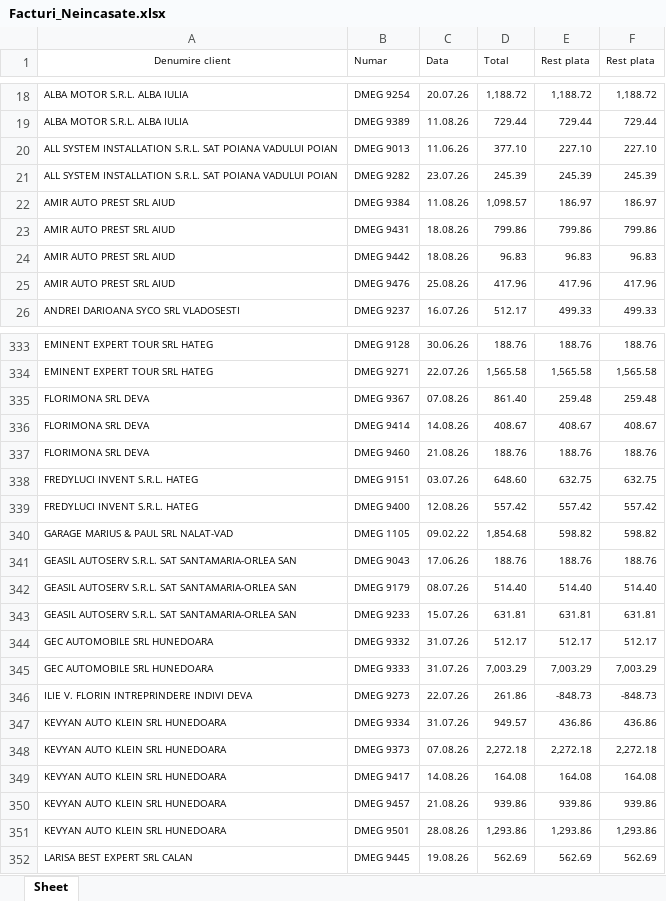
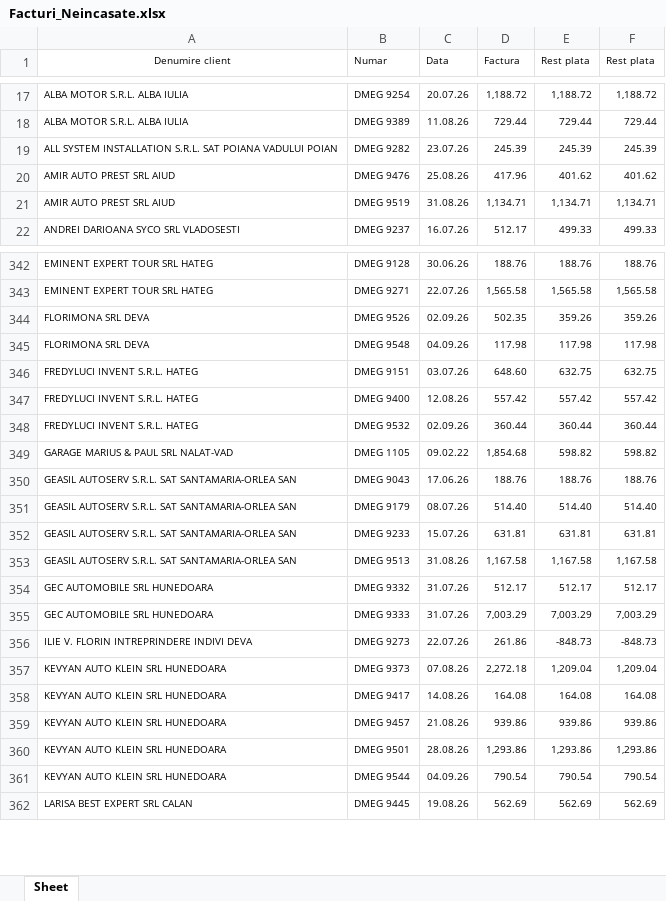
Before and after one commit to ab12slk-sys/dmautoravenol, an Excel workbook: Facturi_Neincasate.xlsx, sheet Sheet, drawn as a sheet; only a part is shown, gaps mark what is left out; values as stored, in another font and other column widths than the file's, no borders; removed rows and columns are numbered as before the commit, all else as after; the diff covers the shown part only; the diff names each change by its address in the sheet, - before the commit and + after, or states it on an @@ line.

Commit message:
Add files via upload

```diff
--- a/Facturi_Neincasate.xlsx (sheet Sheet)
+++ b/Facturi_Neincasate.xlsx (sheet Sheet)
-D1: Total
+D1: Factura
-row 20: ALL SYSTEM INSTALLATION S.R.L. SAT POIANA VADULUI POIAN | DMEG 9013 | 11.06.26 | 377.10 | 227.10 | 227.10
-row 22: AMIR AUTO PREST SRL AIUD | DMEG 9384 | 11.08.26 | 1,098.57 | 186.97 | 186.97
-row 23: AMIR AUTO PREST SRL AIUD | DMEG 9431 | 18.08.26 | 799.86 | 799.86 | 799.86
-row 24: AMIR AUTO PREST SRL AIUD | DMEG 9442 | 18.08.26 | 96.83 | 96.83 | 96.83
-E20 (Rest plata): 417.96
+E20 (Rest plata): 401.62
-F20 (Rest plata): 417.96
+F20 (Rest plata): 401.62
+row 21: AMIR AUTO PREST SRL AIUD | DMEG 9519 | 31.08.26 | 1,134.71 | 1,134.71 | 1,134.71
-row 335: FLORIMONA SRL DEVA | DMEG 9367 | 07.08.26 | 861.40 | 259.48 | 259.48
-row 336: FLORIMONA SRL DEVA | DMEG 9414 | 14.08.26 | 408.67 | 408.67 | 408.67
-row 337: FLORIMONA SRL DEVA | DMEG 9460 | 21.08.26 | 188.76 | 188.76 | 188.76
+row 344: FLORIMONA SRL DEVA | DMEG 9526 | 02.09.26 | 502.35 | 359.26 | 359.26
+row 345: FLORIMONA SRL DEVA | DMEG 9548 | 04.09.26 | 117.98 | 117.98 | 117.98
+row 348: FREDYLUCI INVENT S.R.L. HATEG | DMEG 9532 | 02.09.26 | 360.44 | 360.44 | 360.44
+row 353: GEASIL AUTOSERV S.R.L. SAT SANTAMARIA-ORLEA SAN | DMEG 9513 | 31.08.26 | 1,167.58 | 1,167.58 | 1,167.58
-row 347: KEVYAN AUTO KLEIN SRL HUNEDOARA | DMEG 9334 | 31.07.26 | 949.57 | 436.86 | 436.86
-E357 (Rest plata): 2,272.18
+E357 (Rest plata): 1,209.04
-F357 (Rest plata): 2,272.18
+F357 (Rest plata): 1,209.04
+row 361: KEVYAN AUTO KLEIN SRL HUNEDOARA | DMEG 9544 | 04.09.26 | 790.54 | 790.54 | 790.54
```
Also changed, not shown: 32 added rows, 20 removed rows and 25 edited cells elsewhere in this sheet.
